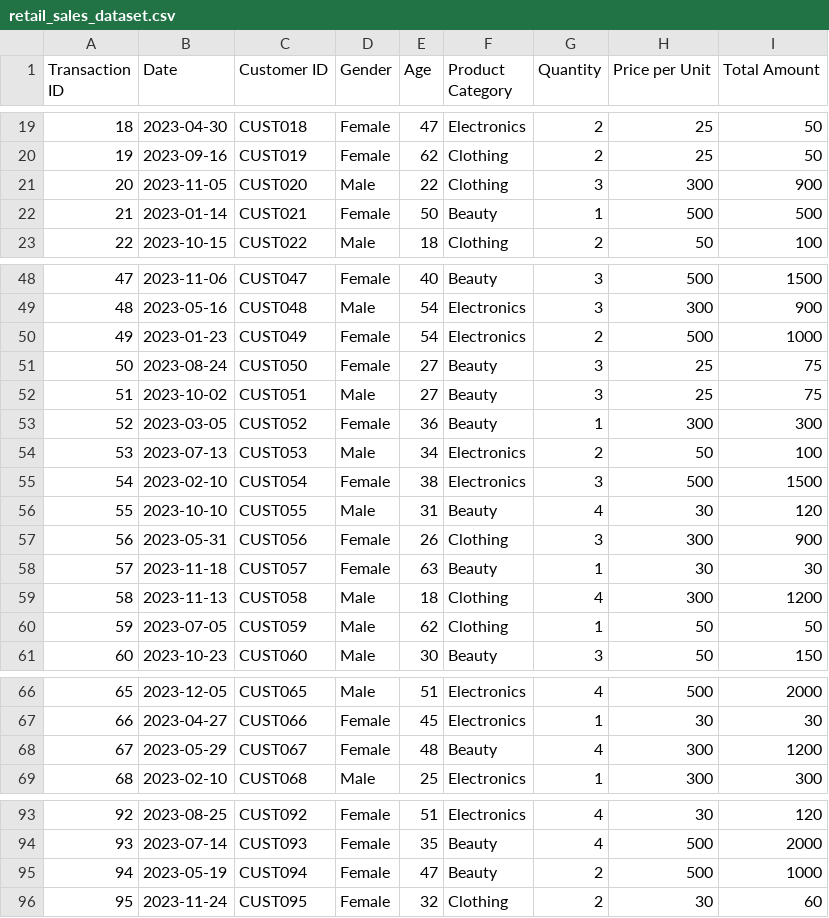
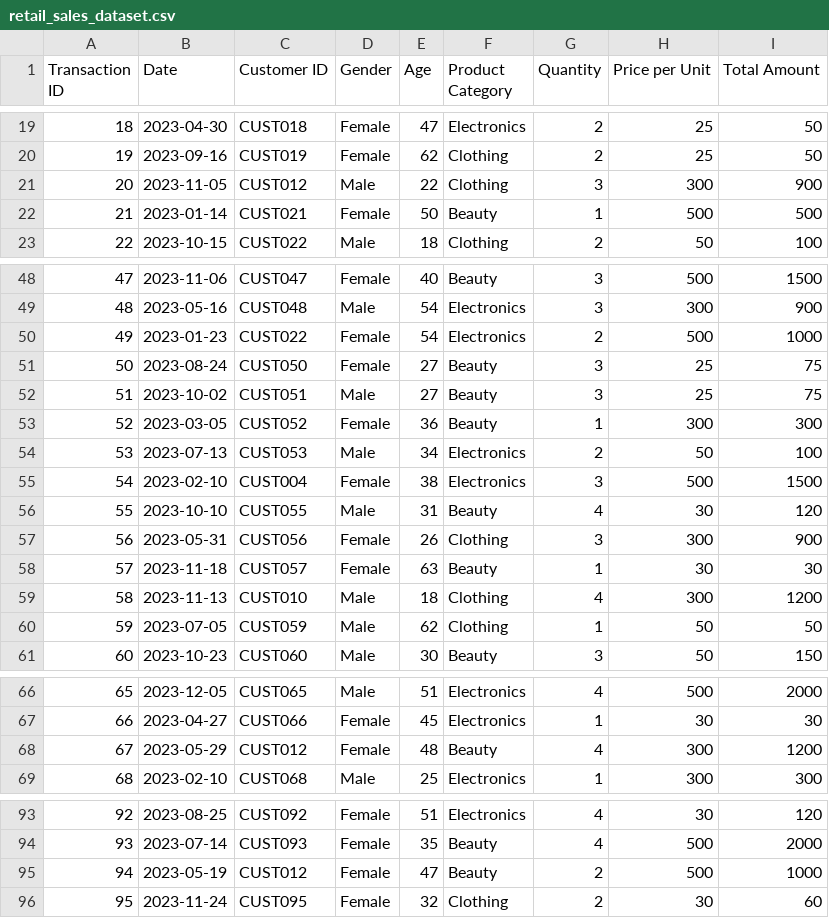
Before and after one commit to TheFierceFlame/mobile_dashboard, a CSV file: dashboard_app/assets/data/sales/retail_sales_dataset.csv, drawn as a sheet; only a part is shown, gaps mark what is left out; the diff covers the shown part only.

```diff
--- a/dashboard_app/assets/data/sales/retail_sales_dataset.csv
+++ b/dashboard_app/assets/data/sales/retail_sales_dataset.csv
@@ -20,3 +20,3 @@ Transaction ID,Date,Customer ID,Gender,Age,Product Category,Quantity,Price per U
 19,2023-09-16,CUST019,Female,62,Clothing,2,25,50
-20,2023-11-05,CUST020,Male,22,Clothing,3,300,900
+20,2023-11-05,CUST012,Male,22,Clothing,3,300,900
 21,2023-01-14,CUST021,Female,50,Beauty,1,500,500
@@ -49,3 +49,3 @@ Transaction ID,Date,Customer ID,Gender,Age,Product Category,Quantity,Price per U
 48,2023-05-16,CUST048,Male,54,Electronics,3,300,900
-49,2023-01-23,CUST049,Female,54,Electronics,2,500,1000
+49,2023-01-23,CUST022,Female,54,Electronics,2,500,1000
 50,2023-08-24,CUST050,Female,27,Beauty,3,25,75
@@ -54,3 +54,3 @@ Transaction ID,Date,Customer ID,Gender,Age,Product Category,Quantity,Price per U
 53,2023-07-13,CUST053,Male,34,Electronics,2,50,100
-54,2023-02-10,CUST054,Female,38,Electronics,3,500,1500
+54,2023-02-10,CUST004,Female,38,Electronics,3,500,1500
 55,2023-10-10,CUST055,Male,31,Beauty,4,30,120
@@ -58,3 +58,3 @@ Transaction ID,Date,Customer ID,Gender,Age,Product Category,Quantity,Price per U
 57,2023-11-18,CUST057,Female,63,Beauty,1,30,30
-58,2023-11-13,CUST058,Male,18,Clothing,4,300,1200
+58,2023-11-13,CUST010,Male,18,Clothing,4,300,1200
 59,2023-07-05,CUST059,Male,62,Clothing,1,50,50
@@ -67,3 +67,3 @@ Transaction ID,Date,Customer ID,Gender,Age,Product Category,Quantity,Price per U
 66,2023-04-27,CUST066,Female,45,Electronics,1,30,30
-67,2023-05-29,CUST067,Female,48,Beauty,4,300,1200
+67,2023-05-29,CUST012,Female,48,Beauty,4,300,1200
 68,2023-02-10,CUST068,Male,25,Electronics,1,300,300
@@ -94,3 +94,3 @@ Transaction ID,Date,Customer ID,Gender,Age,Product Category,Quantity,Price per U
 93,2023-07-14,CUST093,Female,35,Beauty,4,500,2000
-94,2023-05-19,CUST094,Female,47,Beauty,2,500,1000
+94,2023-05-19,CUST012,Female,47,Beauty,2,500,1000
 95,2023-11-24,CUST095,Female,32,Clothing,2,30,60
```
Also changed, not shown: 9 edited cells elsewhere in this file, 16 other files.
